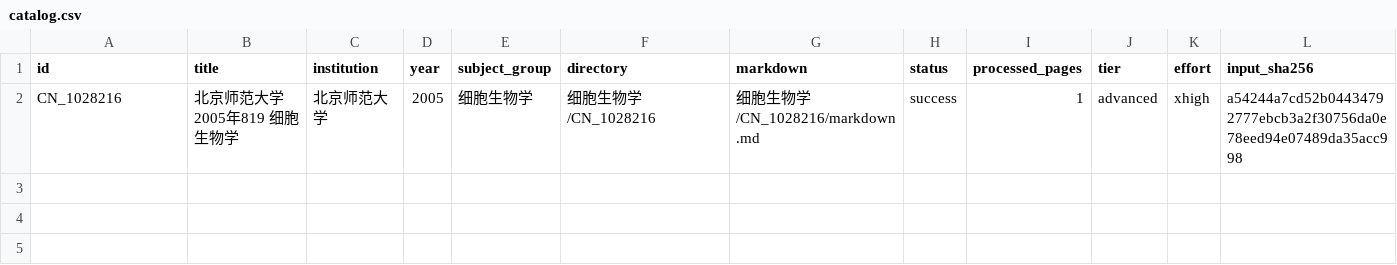
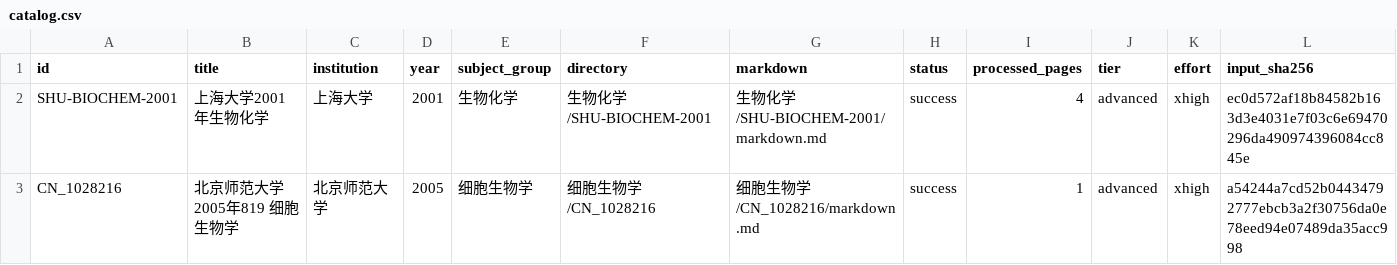
Before and after one commit to kazewwk/test, a CSV file: 考研专业课卷子解析/catalog.csv, drawn as a sheet; the diff names each change by its address in the sheet, - before the commit and + after, or states it on an @@ line.

Commit message:
新增上海大学2001生化MinerU Advanced解析，已完成2套

```diff
--- a/考研专业课卷子解析/catalog.csv
+++ b/考研专业课卷子解析/catalog.csv
+row 2: SHU-BIOCHEM-2001 | 上海大学2001年生物化学 | 上海大学 | 2001 | 生物化学 | 生物化学/SHU-BIOCHEM-2001 | 生物化学/SHU-BIOCHEM-2001/markdown.md | success | 4 | advanced | xhigh | ec0d572af18b84582b163d3e4031e7f03c6e69470296da490974396084cc845e
```
Also changed, not shown: 13 other files.
